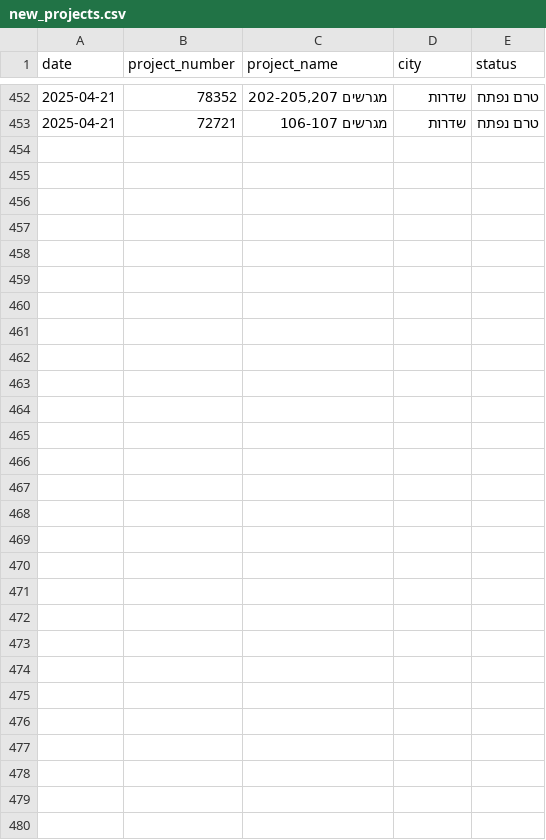
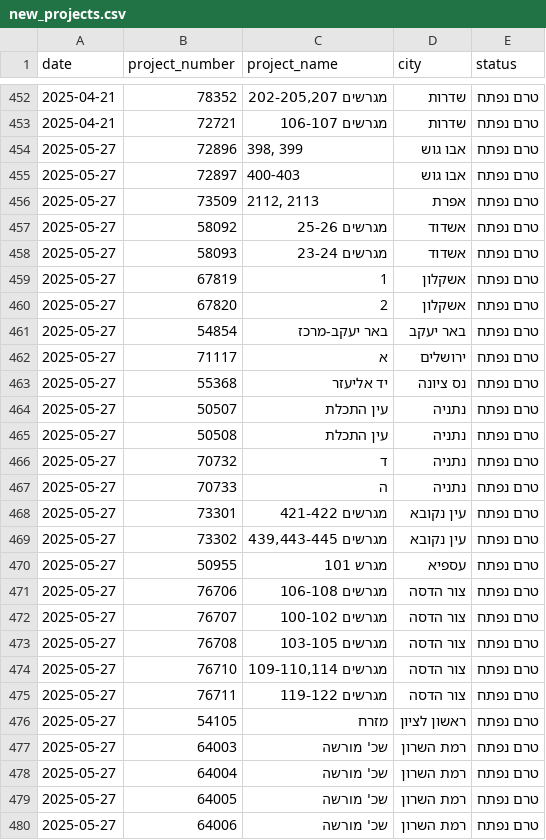
Before and after one commit to orguetta/DiraWatcher, a CSV file: new_projects.csv, drawn as a sheet; only a part is shown, gaps mark what is left out; the diff names each change by its address in the sheet, - before the commit and + after, or states it on an @@ line.

```diff
--- a/new_projects.csv
+++ b/new_projects.csv
+row 454: 2025-05-27 | 72896 | 398, 399 | אבו גוש | טרם נפתח
+row 455: 2025-05-27 | 72897 | 400-403 | אבו גוש | טרם נפתח
+row 456: 2025-05-27 | 73509 | 2112, 2113 | אפרת | טרם נפתח
+row 457: 2025-05-27 | 58092 | מגרשים 25-26 | אשדוד | טרם נפתח
+row 458: 2025-05-27 | 58093 | מגרשים 23-24 | אשדוד | טרם נפתח
+row 459: 2025-05-27 | 67819 | 1 | אשקלון | טרם נפתח
+row 460: 2025-05-27 | 67820 | 2 | אשקלון | טרם נפתח
+row 461: 2025-05-27 | 54854 | באר יעקב-מרכז | באר יעקב | טרם נפתח
+row 462: 2025-05-27 | 71117 | א | ירושלים | טרם נפתח
+row 463: 2025-05-27 | 55368 | יד אליעזר | נס ציונה | טרם נפתח
+row 464: 2025-05-27 | 50507 | עין התכלת | נתניה | טרם נפתח
+row 465: 2025-05-27 | 50508 | עין התכלת | נתניה | טרם נפתח
+row 466: 2025-05-27 | 70732 | ד | נתניה | טרם נפתח
+row 467: 2025-05-27 | 70733 | ה | נתניה | טרם נפתח
+row 468: 2025-05-27 | 73301 | מגרשים 421-422 | עין נקובא | טרם נפתח
+row 469: 2025-05-27 | 73302 | מגרשים 439,443-445 | עין נקובא | טרם נפתח
+row 470: 2025-05-27 | 50955 | מגרש 101 | עספיא | טרם נפתח
+row 471: 2025-05-27 | 76706 | מגרשים 106-108 | צור הדסה | טרם נפתח
+row 472: 2025-05-27 | 76707 | מגרשים 100-102 | צור הדסה | טרם נפתח
+row 473: 2025-05-27 | 76708 | מגרשים 103-105 | צור הדסה | טרם נפתח
+row 474: 2025-05-27 | 76710 | מגרשים 109-110,114 | צור הדסה | טרם נפתח
+row 475: 2025-05-27 | 76711 | מגרשים 119-122 | צור הדסה | טרם נפתח
+row 476: 2025-05-27 | 54105 | מזרח | ראשון לציון | טרם נפתח
+row 477: 2025-05-27 | 64003 | שכ' מורשה | רמת השרון | טרם נפתח
+row 478: 2025-05-27 | 64004 | שכ' מורשה | רמת השרון | טרם נפתח
+row 479: 2025-05-27 | 64005 | שכ' מורשה | רמת השרון | טרם נפתח
+row 480: 2025-05-27 | 64006 | שכ' מורשה | רמת השרון | טרם נפתח
```
Also changed, not shown: 1 other file.
